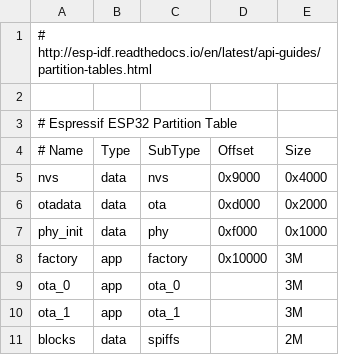
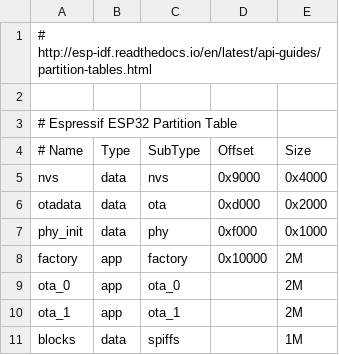
Before and after one commit to CvRXX/brewblox-firmware, a CSV file: app/brewblox-esp/partitions.csv, drawn as a sheet; the diff names each change by its address in the sheet, - before the commit and + after, or states it on an @@ line.

```diff
--- a/app/brewblox-esp/partitions.csv
+++ b/app/brewblox-esp/partitions.csv
-E8:E10 (Size): 3M
+E8:E10 (Size): 2M
-E11 (Size): 2M
+E11 (Size): 1M
```
Also changed, not shown: 11 other files.
